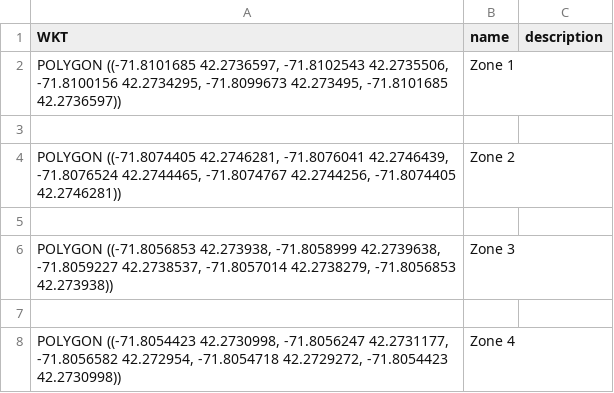
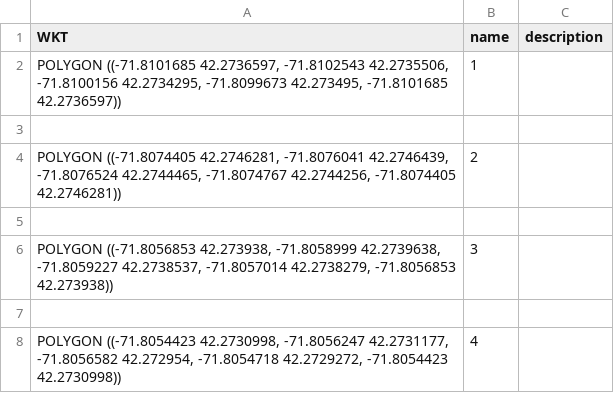
Before and after one commit to N0madical/GGears, a CSV file: server/zones.csv, drawn as a sheet.

```diff
--- a/server/zones.csv
+++ b/server/zones.csv
@@ -1,8 +1,8 @@
 WKT,name,description
-"POLYGON ((-71.8101685 42.2736597, -71.8102543 42.2735506, -71.8100156 42.2734295, -71.8099673 42.273495, -71.8101685 42.2736597))",Zone 1
+"POLYGON ((-71.8101685 42.2736597, -71.8102543 42.2735506, -71.8100156 42.2734295, -71.8099673 42.273495, -71.8101685 42.2736597))",1
 ,
-"POLYGON ((-71.8074405 42.2746281, -71.8076041 42.2746439, -71.8076524 42.2744465, -71.8074767 42.2744256, -71.8074405 42.2746281))",Zone 2
+"POLYGON ((-71.8074405 42.2746281, -71.8076041 42.2746439, -71.8076524 42.2744465, -71.8074767 42.2744256, -71.8074405 42.2746281))",2
 ,
-"POLYGON ((-71.8056853 42.273938, -71.8058999 42.2739638, -71.8059227 42.2738537, -71.8057014 42.2738279, -71.8056853 42.273938))",Zone 3
+"POLYGON ((-71.8056853 42.273938, -71.8058999 42.2739638, -71.8059227 42.2738537, -71.8057014 42.2738279, -71.8056853 42.273938))",3
 ,
-"POLYGON ((-71.8054423 42.2730998, -71.8056247 42.2731177, -71.8056582 42.272954, -71.8054718 42.2729272, -71.8054423 42.2730998))",Zone 4
+"POLYGON ((-71.8054423 42.2730998, -71.8056247 42.2731177, -71.8056582 42.272954, -71.8054718 42.2729272, -71.8054423 42.2730998))",4
```
Also changed, not shown: 9 other files.
